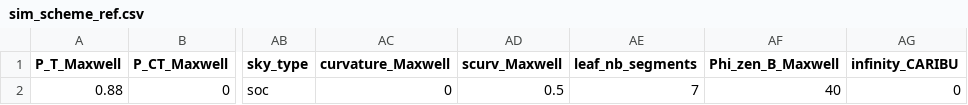
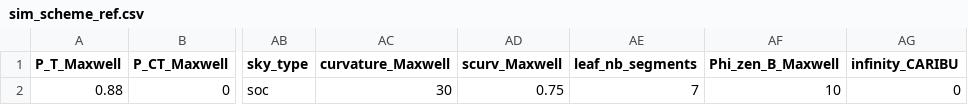
Before and after one commit to openalea/WALTer, a CSV file: src/walter_data/sim_scheme_ref.csv, drawn as a sheet; only a part is shown, gaps mark what is left out; the diff names each change by its address in the sheet, - before the commit and + after, or states it on an @@ line.

Commit message:
Modifications to the ref simulation

```diff
--- a/src/walter_data/sim_scheme_ref.csv
+++ b/src/walter_data/sim_scheme_ref.csv
-AC2 (curvature_Maxwell): 0
+AC2 (curvature_Maxwell): 30
-AD2 (scurv_Maxwell): 0.5
+AD2 (scurv_Maxwell): 0.75
-AF2 (Phi_zen_B_Maxwell): 40
+AF2 (Phi_zen_B_Maxwell): 10
```
